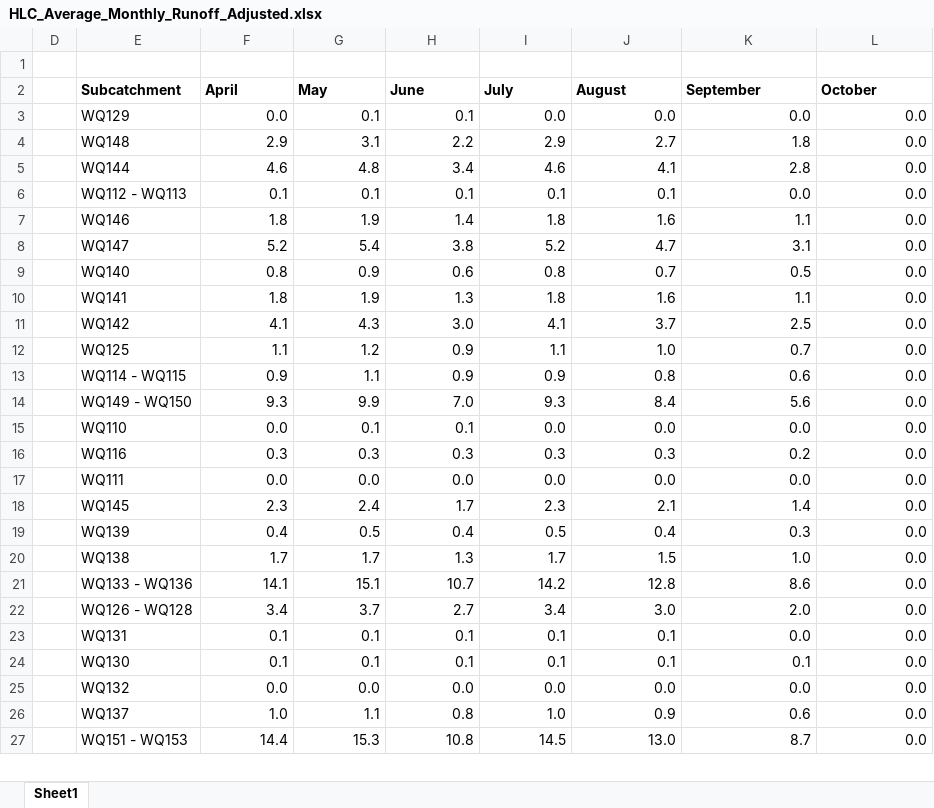
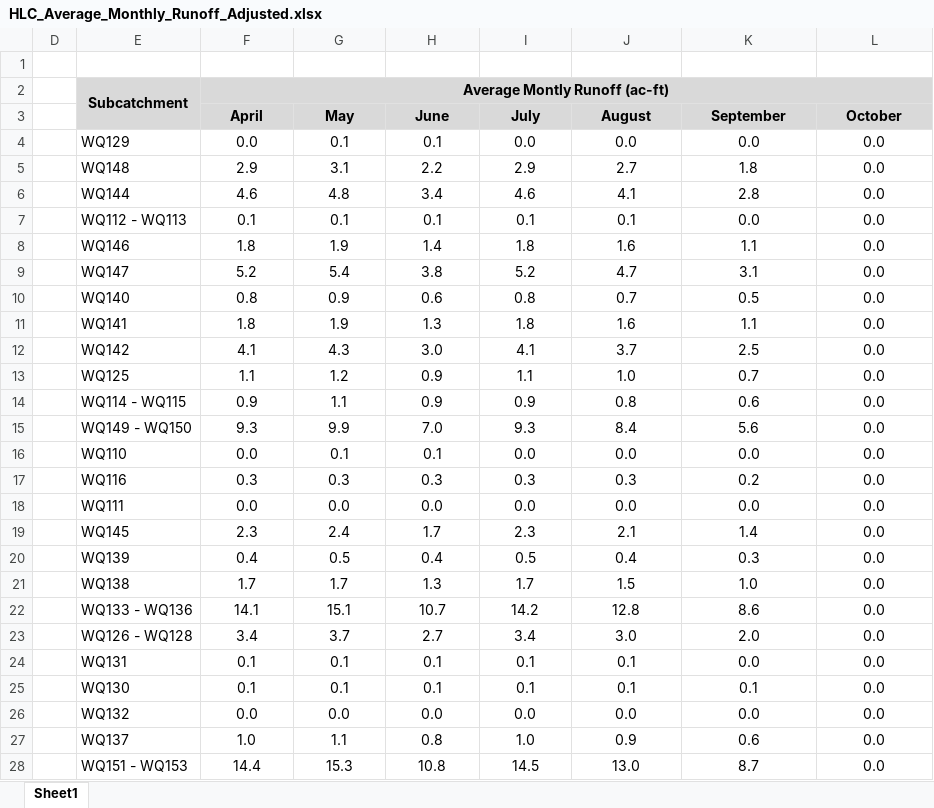
Before and after one commit to mikebannis/hlc_cuhp, an Excel workbook: excel/HLC_Average_Monthly_Runoff_Adjusted.xlsx, sheet Sheet1, drawn as a sheet; only a part is shown; values as stored, in another font and other column widths than the file's, no borders; charts and pictures not drawn; addresses are those after the commit; the diff covers the shown part only; the diff names each change by its address in the sheet, - before the commit and + after, or states it on an @@ line.

```diff
--- a/excel/HLC_Average_Monthly_Runoff_Adjusted.xlsx (sheet Sheet1)
+++ b/excel/HLC_Average_Monthly_Runoff_Adjusted.xlsx (sheet Sheet1)
+row 2:  | Subcatchment | Average Montly Runoff (ac-ft)
-E3: Subcatchment
+E3: (empty)
-E3:L3 fill: none
+E3:L3 fill: #D9D9D9
-F3:L3 alignment: left
+F3:L3 alignment: center
-F4:L28 alignment: right
+F4:L28 alignment: center
```
Also changed, not shown: cell formats elsewhere in this sheet, charts or pictures, excel/CUHP-my_cuhp comparison_adjusted.xlsx, 13 other files.
